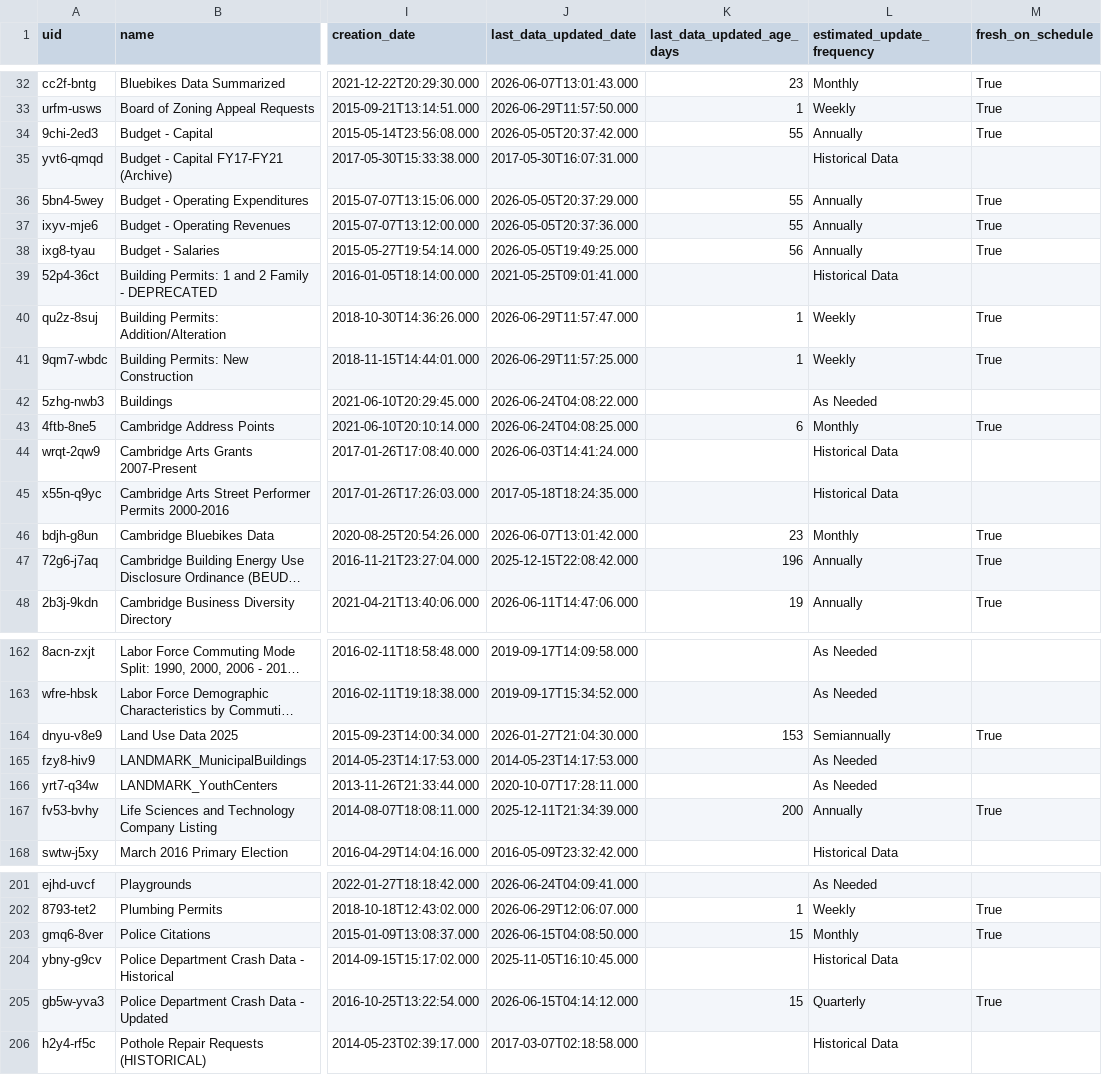
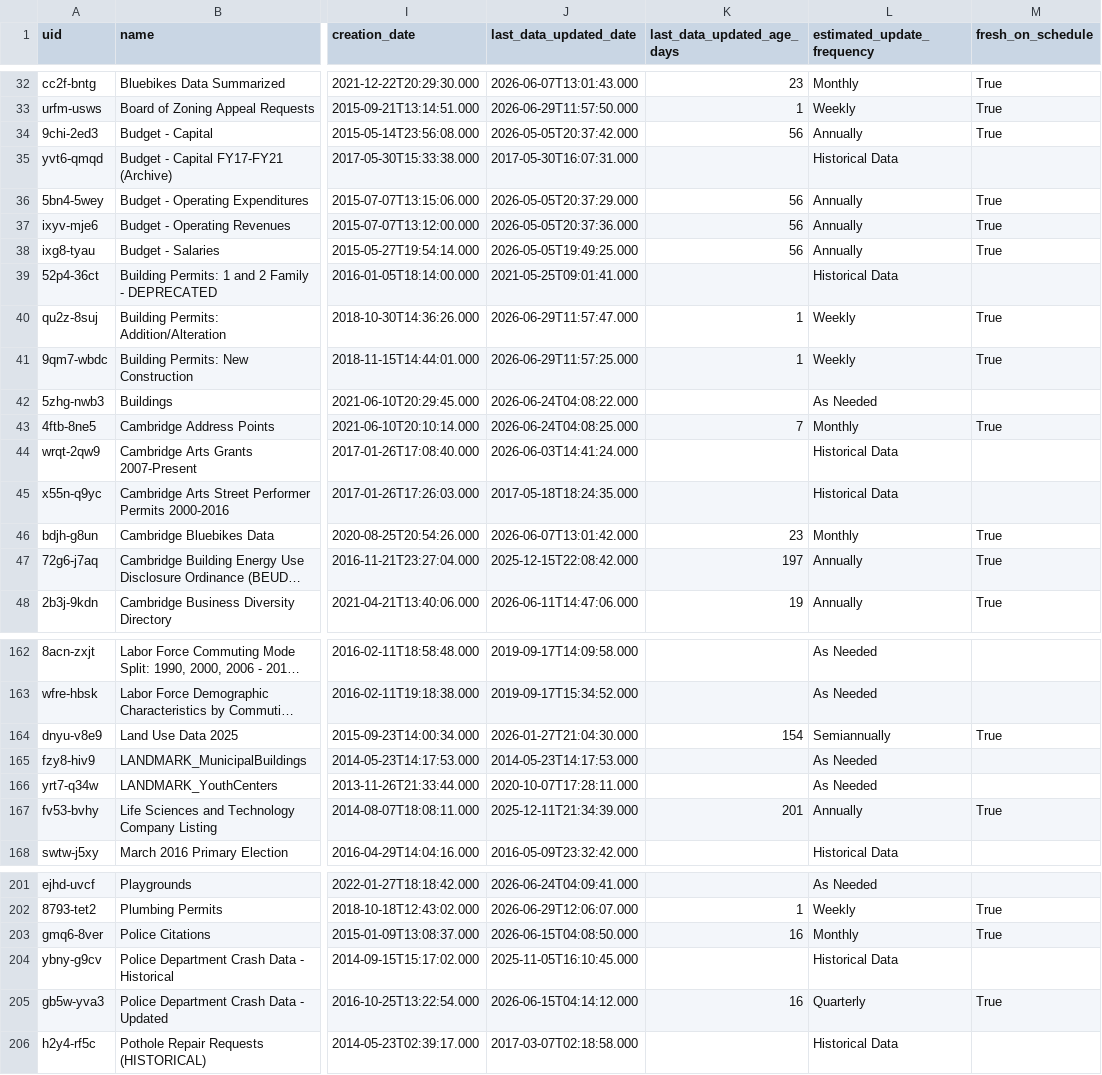
Before and after one commit to cambridgeitd/OpenDataMetrics, a CSV file: data/processed/dataset_inventory_snapshot.csv, drawn as a sheet; only a part is shown, gaps mark what is left out; long unchanged cells end in …; the diff covers the shown part only; the diff names each change by its address in the sheet, - before the commit and + after, or states it on an @@ line.

```diff
--- a/data/processed/dataset_inventory_snapshot.csv
+++ b/data/processed/dataset_inventory_snapshot.csv
-K34 (last_data_updated_age_days): 55
+K34 (last_data_updated_age_days): 56
-K36:K37 (last_data_updated_age_days): 55
+K36:K37 (last_data_updated_age_days): 56
-K43 (last_data_updated_age_days): 6
+K43 (last_data_updated_age_days): 7
-K47 (last_data_updated_age_days): 196
+K47 (last_data_updated_age_days): 197
-K164 (last_data_updated_age_days): 153
+K164 (last_data_updated_age_days): 154
-K167 (last_data_updated_age_days): 200
+K167 (last_data_updated_age_days): 201
-K203 (last_data_updated_age_days): 15
+K203 (last_data_updated_age_days): 16
-K205 (last_data_updated_age_days): 15
+K205 (last_data_updated_age_days): 16
```
Also changed, not shown: 9 edited cells elsewhere in this file, data/processed/open_data_program_metrics.csv, data/processed/open_data_program_metrics_monthly.csv, 3 other files.
